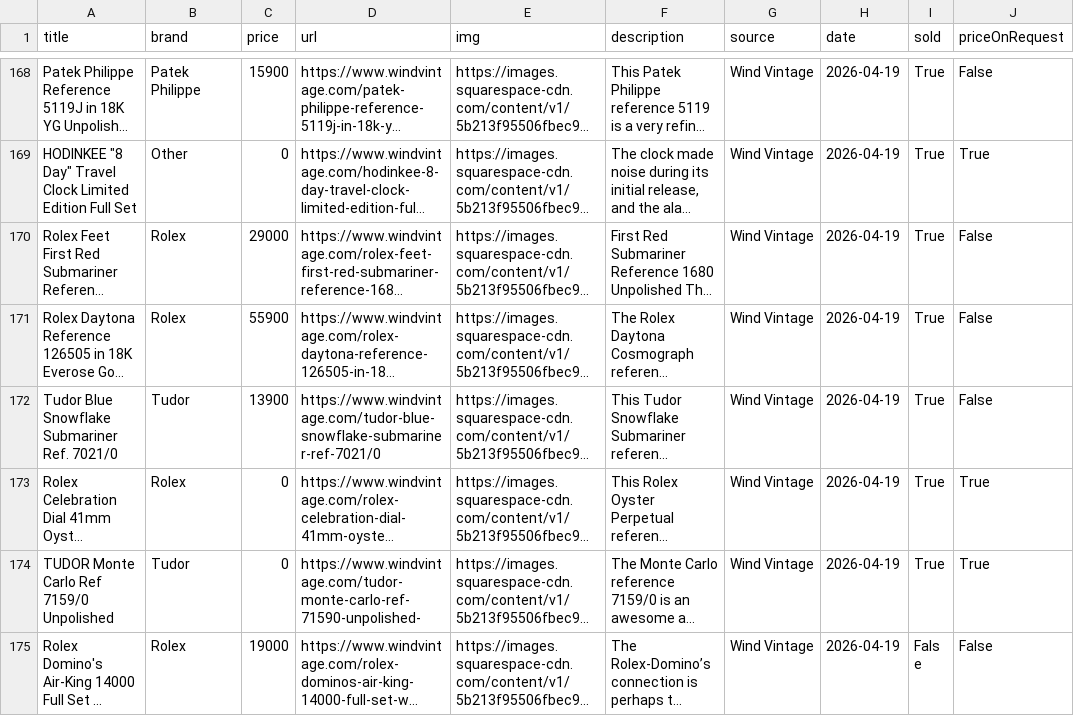
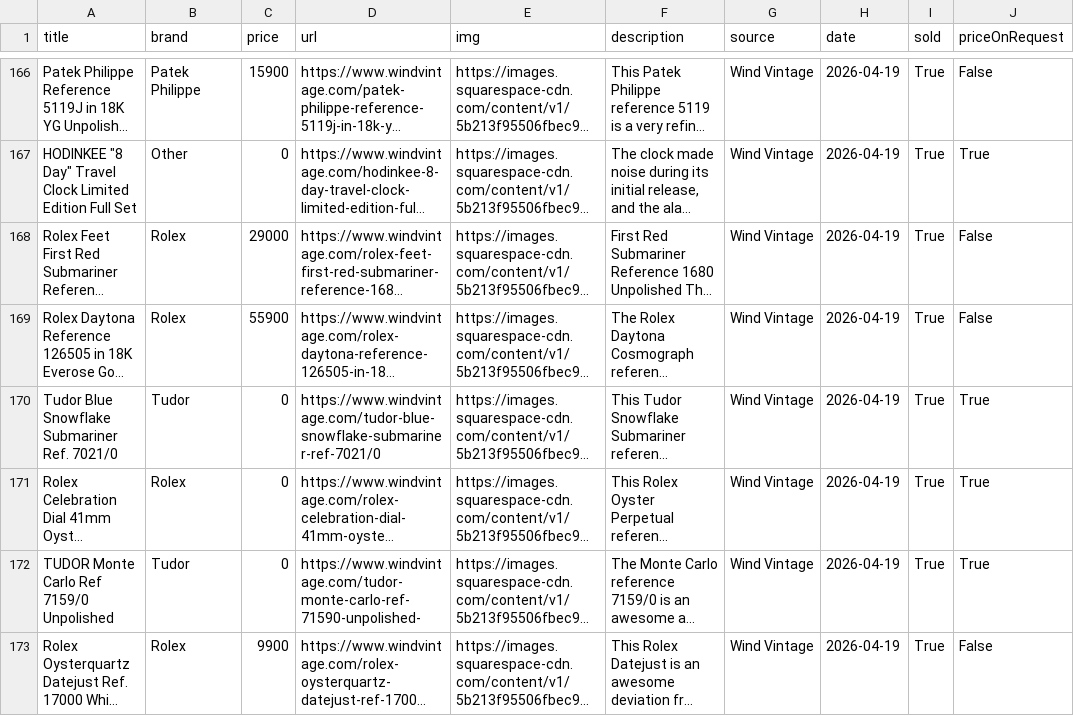
Before and after one commit to markatmutter-cloud/Dial, a CSV file: data/windvintage.csv, drawn as a sheet; only a part is shown, gaps mark what is left out; the shorter side is filled out with more unchanged rows; long unchanged cells end in …; addresses are those after the commit; the diff covers the shown part only; the diff names each change by its address in the sheet, - before the commit and + after, or states it on an @@ line.

```diff
--- a/data/windvintage.csv
+++ b/data/windvintage.csv
-C170 (price): 13900
+C170 (price): 0
-J170 (priceOnRequest): False
+J170 (priceOnRequest): True
@@ row 22 moved to row 173: Rolex Oysterquartz Datejust Ref. 17000 W… @@
```
Also changed, not shown: 6 added rows, 4 removed rows, 2 moved rows and 1 edited cell elsewhere in this file, data/craftandtailored.csv, data/huntington.csv, 20 other files.
